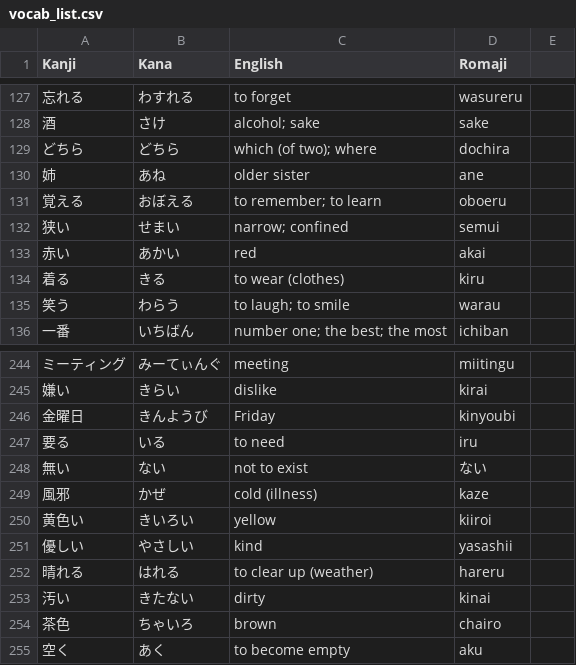
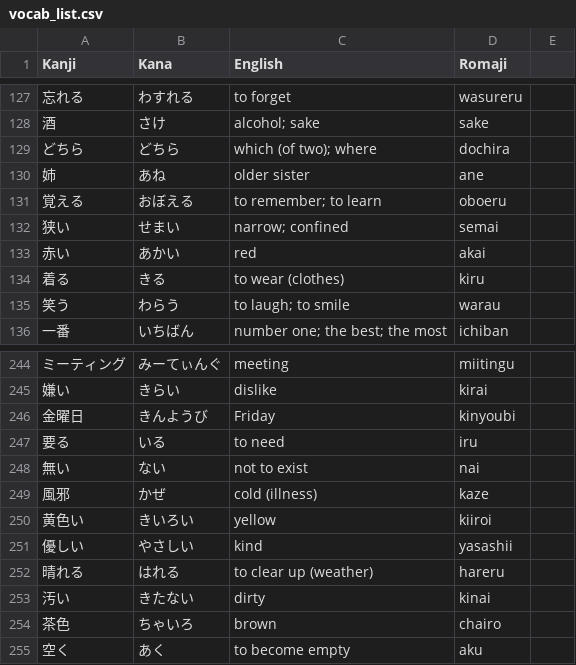
Before and after one commit to YujioOut/FluencyFlow, a CSV file: vocab_list.csv, drawn as a sheet; only a part is shown, gaps mark what is left out.

Commit message:
fixed some vocab list errors

```diff
--- a/vocab_list.csv
+++ b/vocab_list.csv
@@ -131,3 +131,3 @@ Kanji,Kana,English,Romaji
 覚える,おぼえる,to remember; to learn,oboeru
-狭い,せまい,narrow; confined,semui
+狭い,せまい,narrow; confined,semai
 赤い,あかい,red,akai
@@ -247,3 +247,3 @@ Kanji,Kana,English,Romaji
 要る,いる,to need,iru
-無い,ない,not to exist,ない
+無い,ない,not to exist,nai
 風邪,かぜ,cold (illness),kaze
```
